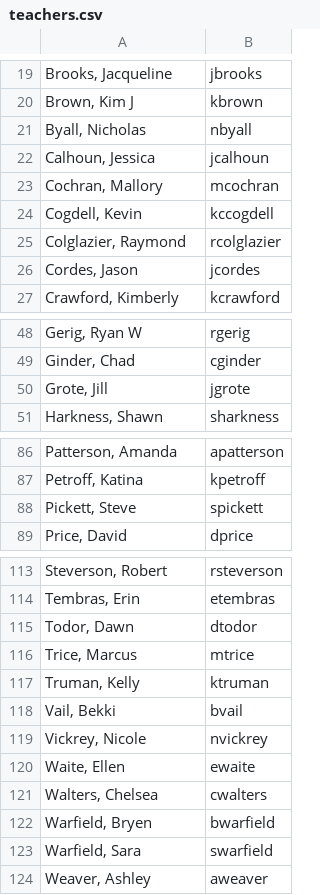
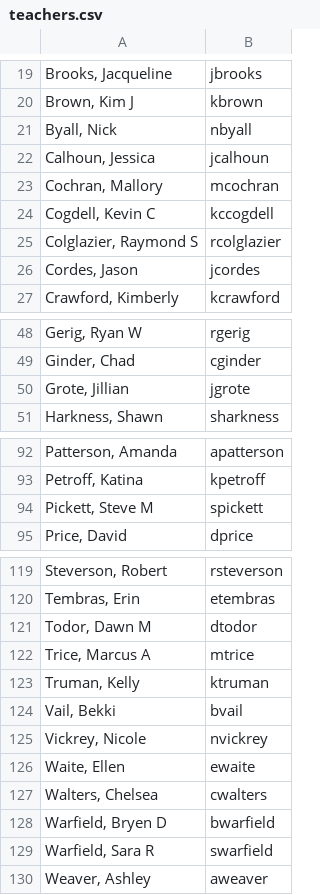
Before and after one commit to dschnaars/attendance_project, a CSV file: teachers.csv, drawn as a sheet; only a part is shown, gaps mark what is left out; the diff covers the shown part only.

```diff
--- a/teachers.csv
+++ b/teachers.csv
@@ -20,7 +20,7 @@
 "Brown, Kim J",kbrown
-"Byall, Nicholas",nbyall
+"Byall, Nick",nbyall
 "Calhoun, Jessica",jcalhoun
 "Cochran, Mallory",mcochran
-"Cogdell, Kevin",kccogdell
-"Colglazier, Raymond",rcolglazier
+"Cogdell, Kevin C",kccogdell
+"Colglazier, Raymond S",rcolglazier
 "Cordes, Jason",jcordes
@@ -49,3 +49,3 @@
 "Ginder, Chad",cginder
-"Grote, Jill",jgrote
+"Grote, Jillian",jgrote
 "Harkness, Shawn",sharkness
@@ -87,3 +93,3 @@
 "Petroff, Katina",kpetroff
-"Pickett, Steve",spickett
+"Pickett, Steve M",spickett
 "Price, David",dprice
@@ -114,4 +120,4 @@
 "Tembras, Erin",etembras
-"Todor, Dawn",dtodor
-"Trice, Marcus",mtrice
+"Todor, Dawn M",dtodor
+"Trice, Marcus A",mtrice
 "Truman, Kelly",ktruman
@@ -121,4 +127,4 @@
 "Walters, Chelsea",cwalters
-"Warfield, Bryen",bwarfield
-"Warfield, Sara",swarfield
+"Warfield, Bryen D",bwarfield
+"Warfield, Sara R",swarfield
 "Weaver, Ashley",aweaver
```
Also changed, not shown: 6 added rows and 19 edited cells elsewhere in this file, 2 other files.
